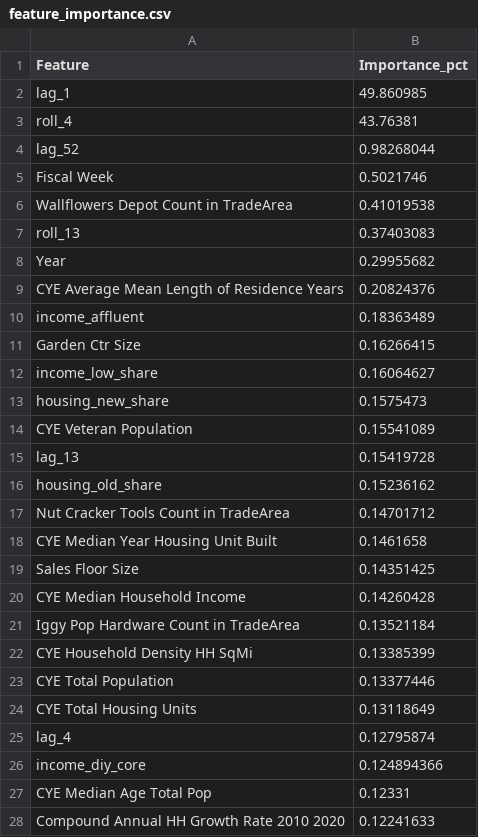
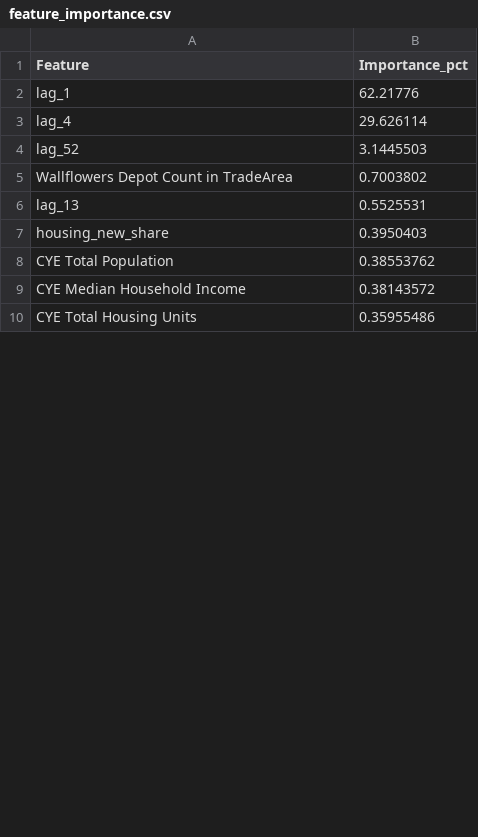
Before and after one commit to nishthaspeakx/capstone_8, a CSV file: outputs/feature_importance.csv, drawn as a sheet; only a part is shown; the diff covers the shown part only.

```diff
--- a/outputs/feature_importance.csv
+++ b/outputs/feature_importance.csv
@@ -1,28 +1,10 @@
 Feature,Importance_pct
-lag_1,49.860985
-roll_4,43.76381
-lag_52,0.98268044
-Fiscal Week,0.5021746
-Wallflowers Depot Count in TradeArea,0.41019538
-roll_13,0.37403083
-Year,0.29955682
-CYE Average Mean Length of Residence Years,0.20824376
-income_affluent,0.18363489
-Garden Ctr Size,0.16266415
-income_low_share,0.16064627
-housing_new_share,0.1575473
-CYE Veteran Population,0.15541089
-lag_13,0.15419728
-housing_old_share,0.15236162
-Nut Cracker Tools Count in TradeArea,0.14701712
-CYE Median Year Housing Unit Built,0.1461658
-Sales Floor Size,0.14351425
-CYE Median Household Income,0.14260428
-Iggy Pop Hardware Count in TradeArea,0.13521184
-CYE Household Density HH SqMi,0.13385399
-CYE Total Population,0.13377446
-CYE Total Housing Units,0.13118649
-lag_4,0.12795874
-income_diy_core,0.124894366
-CYE Median Age Total Pop,0.12331
-Compound Annual HH Growth Rate 2010 2020,0.12241633
+lag_1,62.21776
+lag_4,29.626114
+lag_52,3.1445503
+Wallflowers Depot Count in TradeArea,0.7003802
+lag_13,0.5525531
+housing_new_share,0.3950403
+CYE Total Population,0.38553762
+CYE Median Household Income,0.38143572
+CYE Total Housing Units,0.35955486
```
Also changed, not shown: 4 added rows, 5 removed rows and 3 edited cells elsewhere in this file, outputs/model_comparison.csv, outputs/store_accuracy_loop_results.csv, 5 other files.
